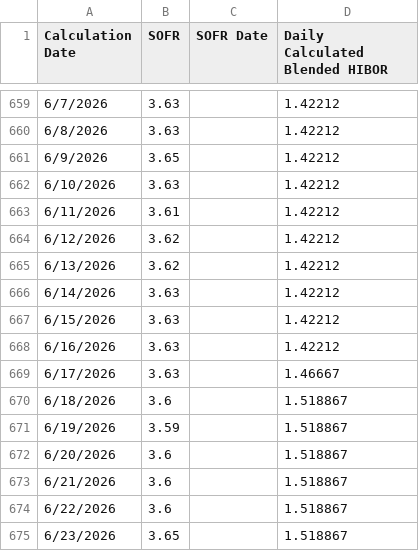
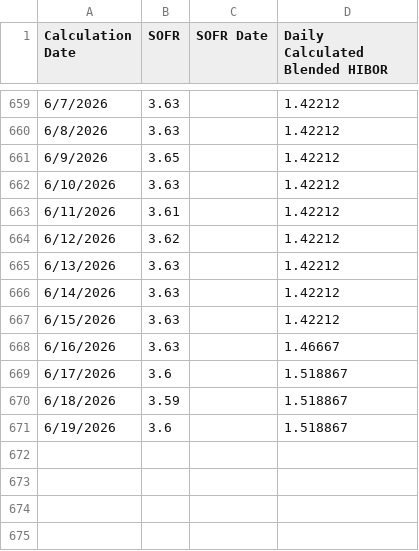
Before and after one commit to Marapedio/LMSops1201, a CSV file: Tadata/updated_df.csv, drawn as a sheet; only a part is shown, gaps mark what is left out.

Commit message:
Add files via upload

```diff
--- a/Tadata/updated_df.csv
+++ b/Tadata/updated_df.csv
@@ -664,12 +664,8 @@ Calculation Date,SOFR,SOFR Date,Daily Calculated Blended HIBOR
 6/12/2026,3.62,,1.42212
-6/13/2026,3.62,,1.42212
+6/13/2026,3.63,,1.42212
 6/14/2026,3.63,,1.42212
 6/15/2026,3.63,,1.42212
-6/16/2026,3.63,,1.42212
-6/17/2026,3.63,,1.46667
-6/18/2026,3.6,,1.518867
-6/19/2026,3.59,,1.518867
-6/20/2026,3.6,,1.518867
-6/21/2026,3.6,,1.518867
-6/22/2026,3.6,,1.518867
-6/23/2026,3.65,,1.518867
+6/16/2026,3.63,,1.46667
+6/17/2026,3.6,,1.518867
+6/18/2026,3.59,,1.518867
+6/19/2026,3.6,,1.518867
```
